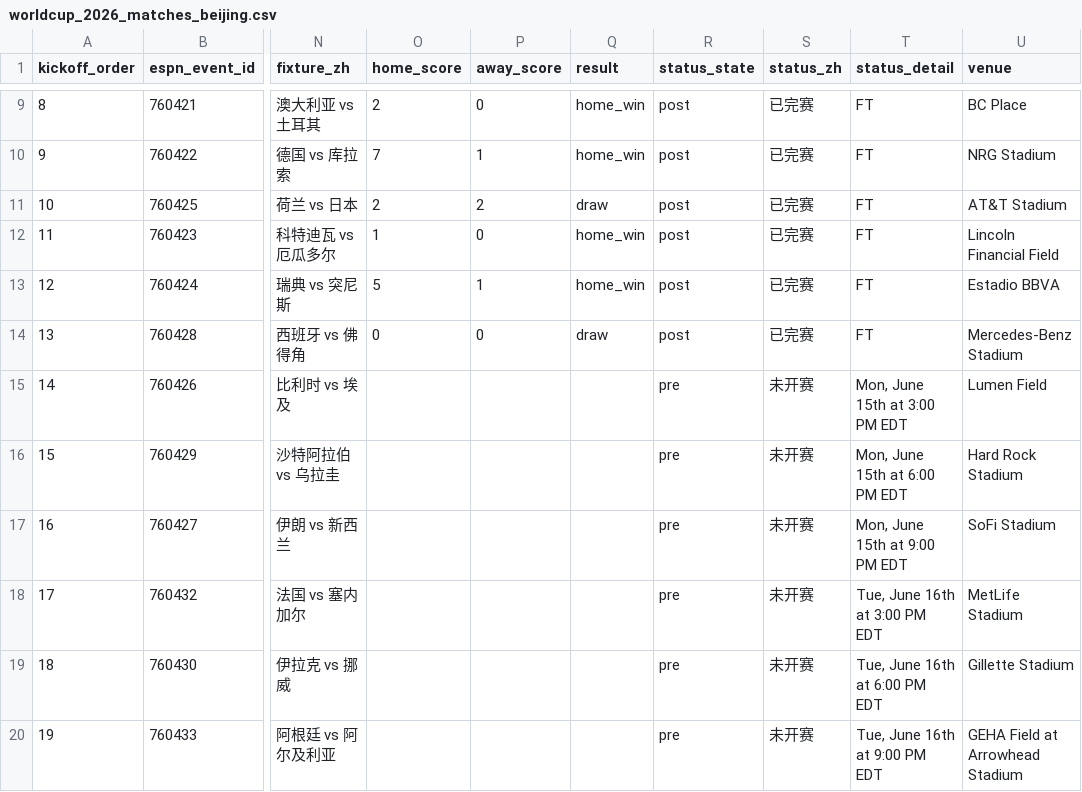
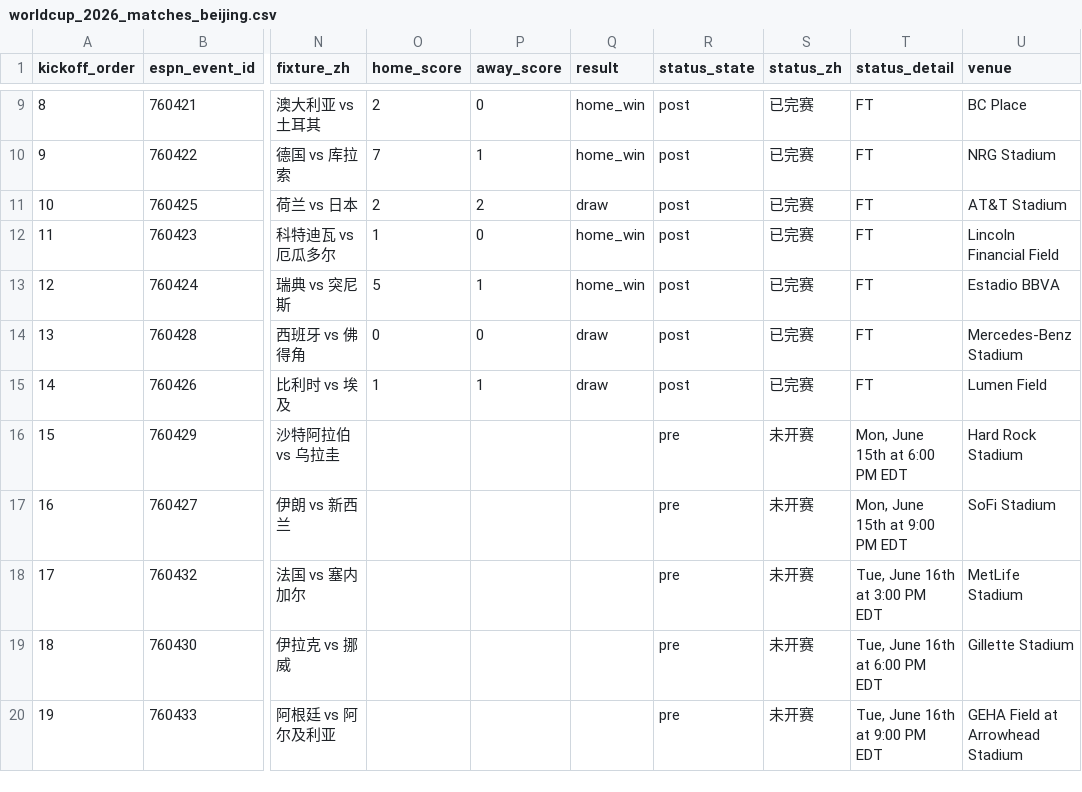
Before and after one commit to quwang86-debug/worldcup-jingcai, a CSV file: data/worldcup_2026_matches_beijing.csv, drawn as a sheet; only a part is shown, gaps mark what is left out; the diff names each change by its address in the sheet, - before the commit and + after, or states it on an @@ line.

```diff
--- a/data/worldcup_2026_matches_beijing.csv
+++ b/data/worldcup_2026_matches_beijing.csv
-O15 (home_score): (empty)
+O15 (home_score): 1
-P15 (away_score): (empty)
+P15 (away_score): 1
-Q15 (result): (empty)
+Q15 (result): draw
-R15 (status_state): pre
+R15 (status_state): post
-S15 (status_zh): 未开赛
+S15 (status_zh): 已完赛
-T15 (status_detail): Mon, June 15th at 3:00 PM EDT
+T15 (status_detail): FT
```
Also changed, not shown: 3 other files.
